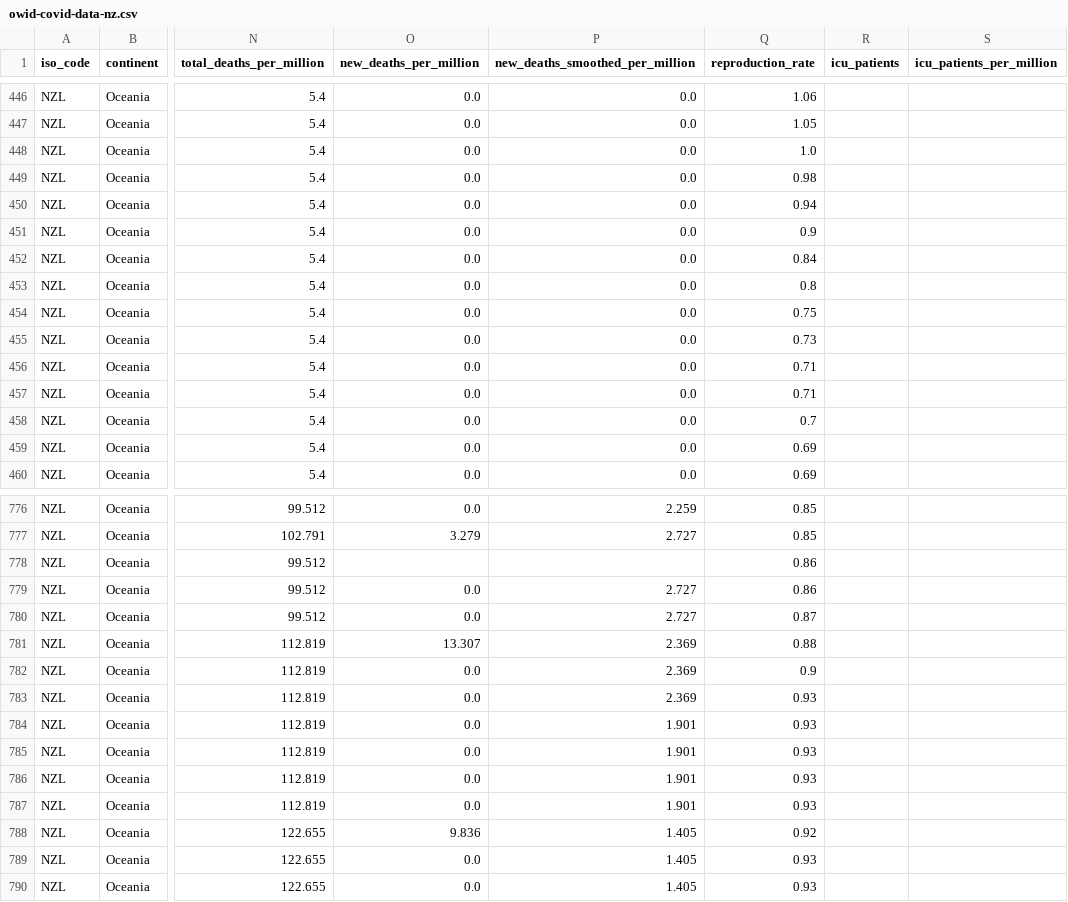
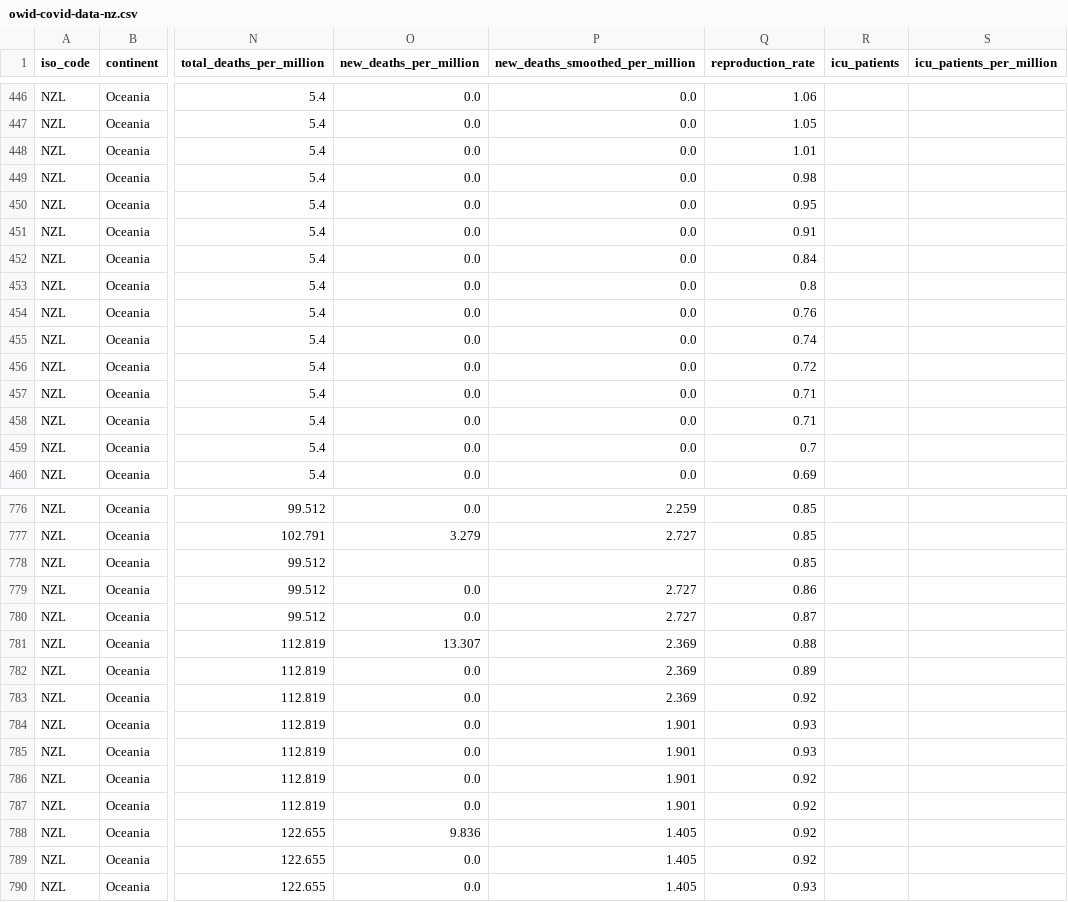
Before and after one commit to Staz/nz-covid19-data, a CSV file: data/owid/owid-covid-data-nz.csv, drawn as a sheet; only a part is shown, gaps mark what is left out; the diff covers the shown part only; the diff names each change by its address in the sheet, - before the commit and + after, or states it on an @@ line.

```diff
--- a/data/owid/owid-covid-data-nz.csv
+++ b/data/owid/owid-covid-data-nz.csv
-Q448 (reproduction_rate): 1.0
+Q448 (reproduction_rate): 1.01
-Q450 (reproduction_rate): 0.94
+Q450 (reproduction_rate): 0.95
-Q451 (reproduction_rate): 0.9
+Q451 (reproduction_rate): 0.91
-Q454 (reproduction_rate): 0.75
+Q454 (reproduction_rate): 0.76
-Q455 (reproduction_rate): 0.73
+Q455 (reproduction_rate): 0.74
-Q456 (reproduction_rate): 0.71
+Q456 (reproduction_rate): 0.72
-Q458 (reproduction_rate): 0.7
+Q458 (reproduction_rate): 0.71
-Q459 (reproduction_rate): 0.69
+Q459 (reproduction_rate): 0.7
-Q778 (reproduction_rate): 0.86
+Q778 (reproduction_rate): 0.85
-Q782 (reproduction_rate): 0.9
+Q782 (reproduction_rate): 0.89
-Q783 (reproduction_rate): 0.93
+Q783 (reproduction_rate): 0.92
-Q786:Q787 (reproduction_rate): 0.93
+Q786:Q787 (reproduction_rate): 0.92
-Q789 (reproduction_rate): 0.93
+Q789 (reproduction_rate): 0.92
```
Also changed, not shown: 1 added row and 143 edited cells elsewhere in this file.
